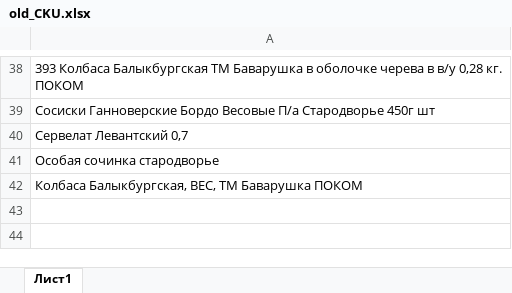
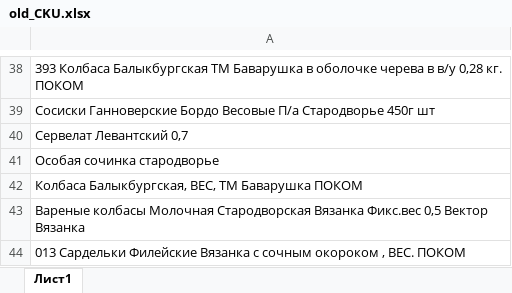
Before and after one commit to Fejanin/pokom_ki, an Excel workbook: moduls/old_CKU.xlsx, sheet Лист1, drawn as a sheet; only a part is shown, gaps mark what is left out; values as stored, in another font and other column widths than the file's, no borders; the diff names each change by its address in the sheet, - before the commit and + after, or states it on an @@ line.

```diff
--- a/moduls/old_CKU.xlsx (sheet Лист1)
+++ b/moduls/old_CKU.xlsx (sheet Лист1)
+row 43: Вареные колбасы Молочная Стародворская Вязанка Фикс.вес 0,5 Вектор Вязанка
+row 44: 013 Сардельки Филейские Вязанка с сочным окороком , ВЕС. ПОКОМ
```
Also changed, not shown: moduls/1С.xlsx, 9 other files.
